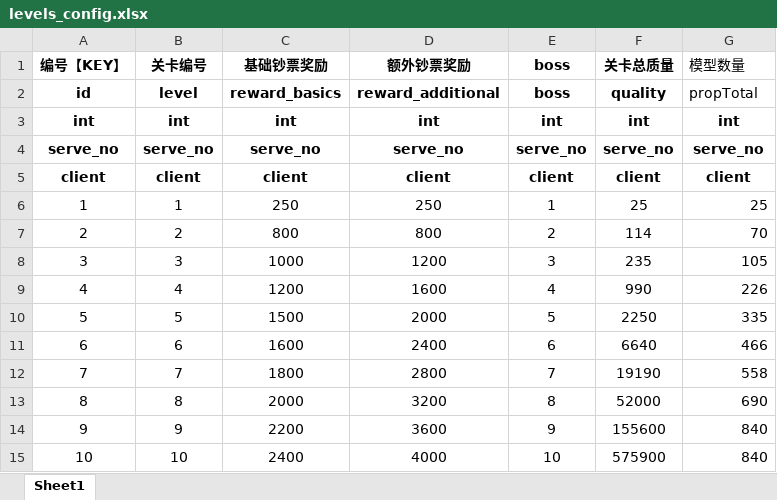
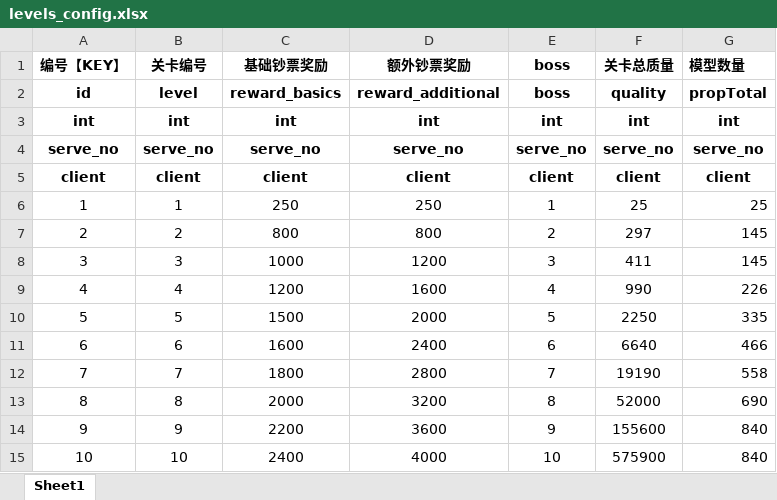
Before and after one commit to hot296652579/cocoscreator_hole, an Excel workbook: excel/levels_config.xlsx, sheet Sheet1, drawn as a sheet; values as stored, in another font and other column widths than the file's, no borders; the diff names each change by its address in the sheet, - before the commit and + after, or states it on an @@ line.

```diff
--- a/excel/levels_config.xlsx (sheet Sheet1)
+++ b/excel/levels_config.xlsx (sheet Sheet1)
-G1:G2 bold: off
+G1:G2 bold: on
-F7 (关卡总质量): 114
+F7 (关卡总质量): 297
-G7 (模型数量): 70
+G7 (模型数量): 145
-F8 (关卡总质量): 235
+F8 (关卡总质量): 411
-G8 (模型数量): 105
+G8 (模型数量): 145
```
Also changed, not shown: excel/boss_config.xlsx, 8 other files.
